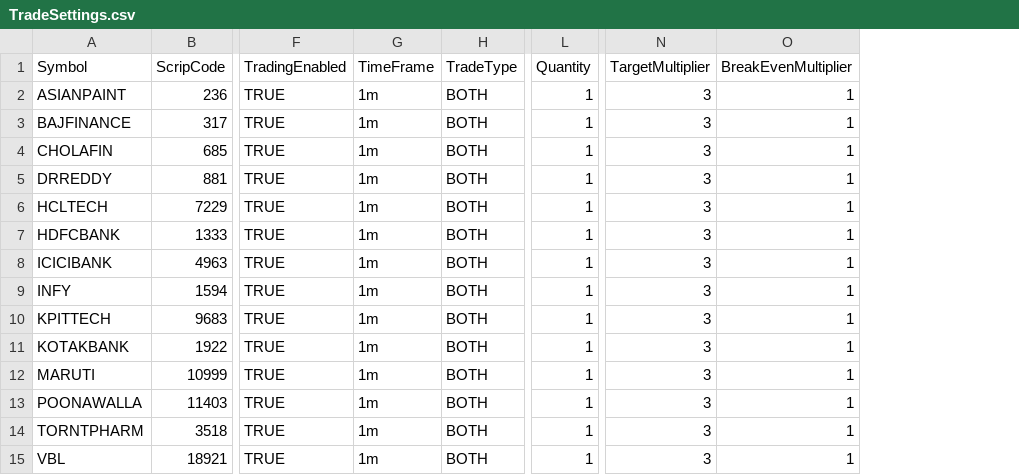
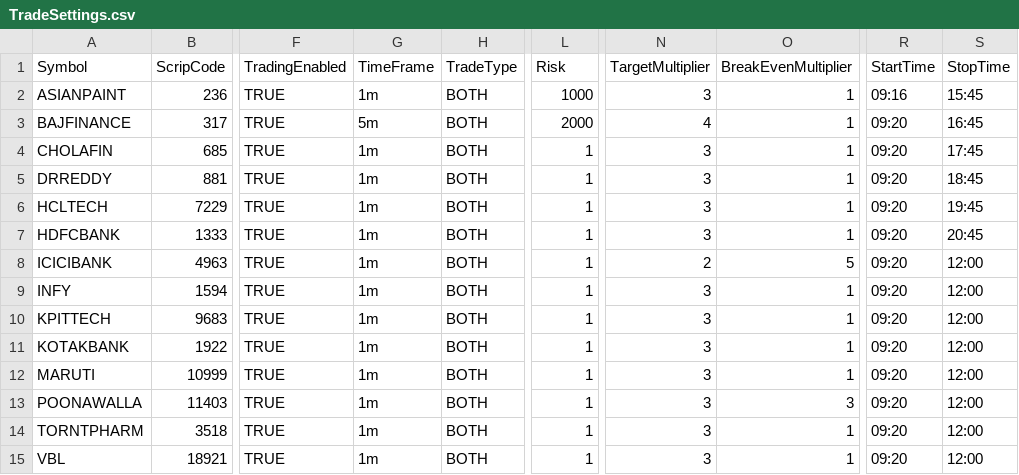
Before and after one commit to PulkitChadha125/BigBossCPR, a CSV file: TradeSettings.csv, drawn as a sheet; only a part is shown, gaps mark what is left out; the diff names each change by its address in the sheet, - before the commit and + after, or states it on an @@ line.

```diff
--- a/TradeSettings.csv
+++ b/TradeSettings.csv
+column R (StartTime), rows 2-15: 09:16 | 09:20 | 09:20 | 09:20 | 09:20 | 09:20 | 09:20 | 09:20 | 09:20 | 09:20 | 09:20 | 09:20 | 09:20 | 09:20
+column S (StopTime), rows 2-15: 15:45 | 16:45 | 17:45 | 18:45 | 19:45 | 20:45 | 12:00 | 12:00 | 12:00 | 12:00 | 12:00 | 12:00 | 12:00 | 12:00
-L1: Quantity
+L1: Risk
-L2 (Risk): 1
+L2 (Risk): 1000
-G3 (TimeFrame): 1m
+G3 (TimeFrame): 5m
-L3 (Risk): 1
+L3 (Risk): 2000
-N3 (TargetMultiplier): 3
+N3 (TargetMultiplier): 4
-N8 (TargetMultiplier): 3
+N8 (TargetMultiplier): 2
-O8 (BreakEvenMultiplier): 1
+O8 (BreakEvenMultiplier): 5
-O13 (BreakEvenMultiplier): 1
+O13 (BreakEvenMultiplier): 3
```
Also changed, not shown: symbol_data.csv, 29 other files.
